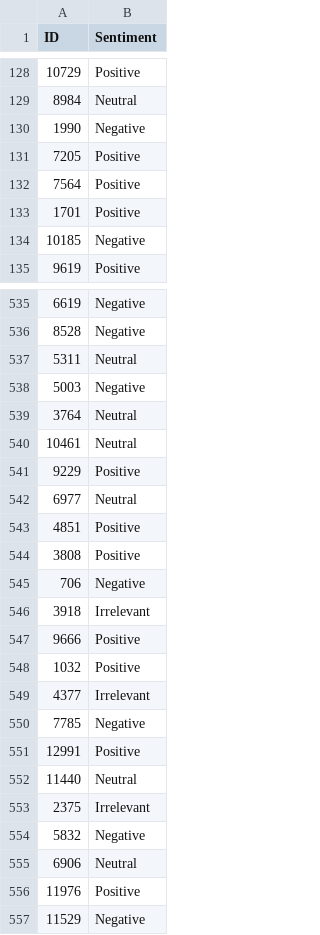
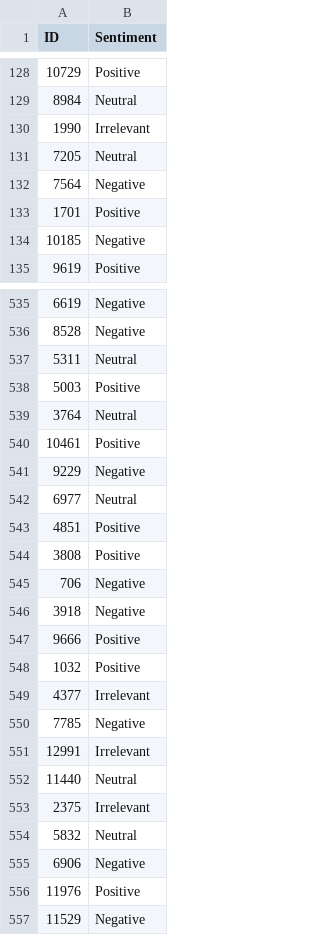
Before and after one commit to Damenzzzz/cair_selection, a CSV file: submissions/sub_final.csv, drawn as a sheet; only a part is shown, gaps mark what is left out; the diff covers the shown part only.

```diff
--- a/submissions/sub_final.csv
+++ b/submissions/sub_final.csv
@@ -129,5 +129,5 @@ ID,Sentiment
 8984,Neutral
-1990,Negative
-7205,Positive
-7564,Positive
+1990,Irrelevant
+7205,Neutral
+7564,Negative
 1701,Positive
@@ -537,6 +537,6 @@ ID,Sentiment
 5311,Neutral
-5003,Negative
+5003,Positive
 3764,Neutral
-10461,Neutral
-9229,Positive
+10461,Positive
+9229,Negative
 6977,Neutral
@@ -545,3 +545,3 @@ ID,Sentiment
 706,Negative
-3918,Irrelevant
+3918,Negative
 9666,Positive
@@ -550,7 +550,7 @@ ID,Sentiment
 7785,Negative
-12991,Positive
+12991,Irrelevant
 11440,Neutral
 2375,Irrelevant
-5832,Negative
-6906,Neutral
+5832,Neutral
+6906,Negative
 11976,Positive
```
Also changed, not shown: 125 edited cells elsewhere in this file, 34 other files.
